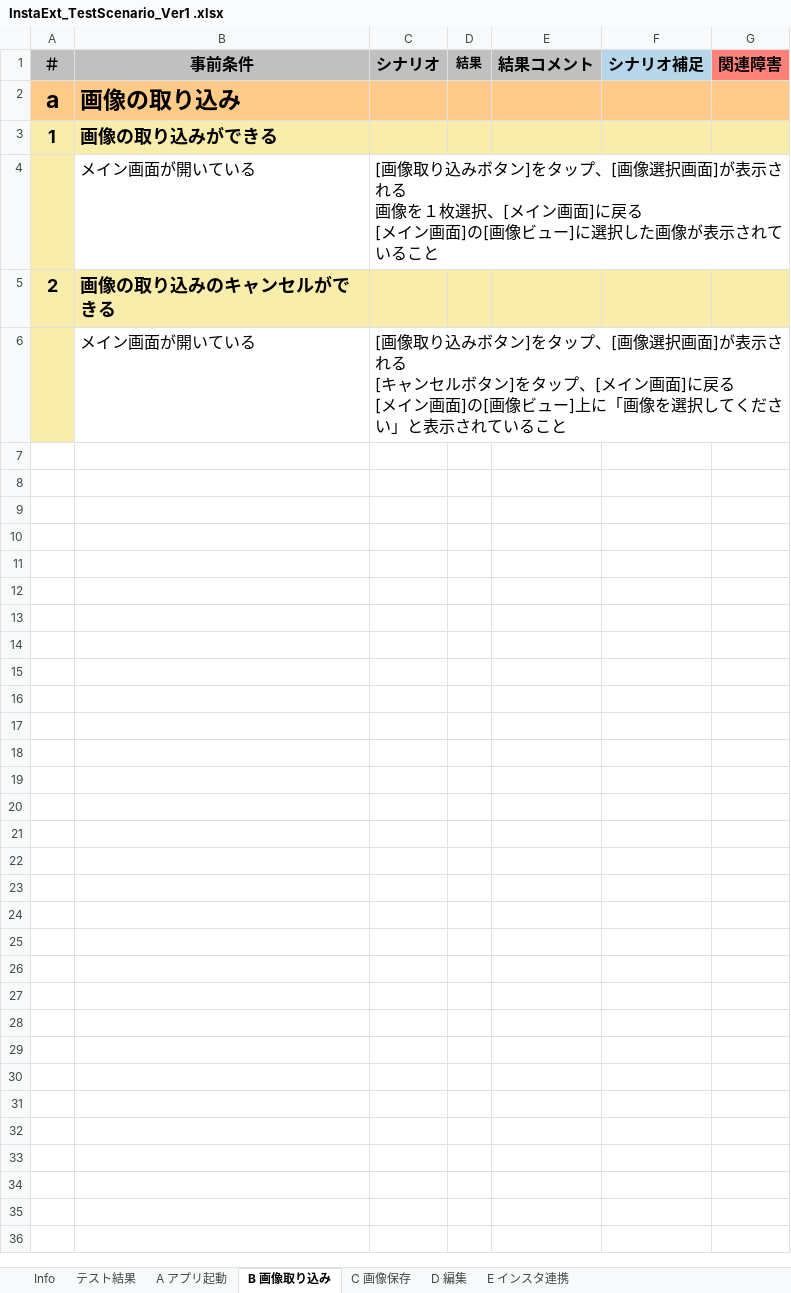
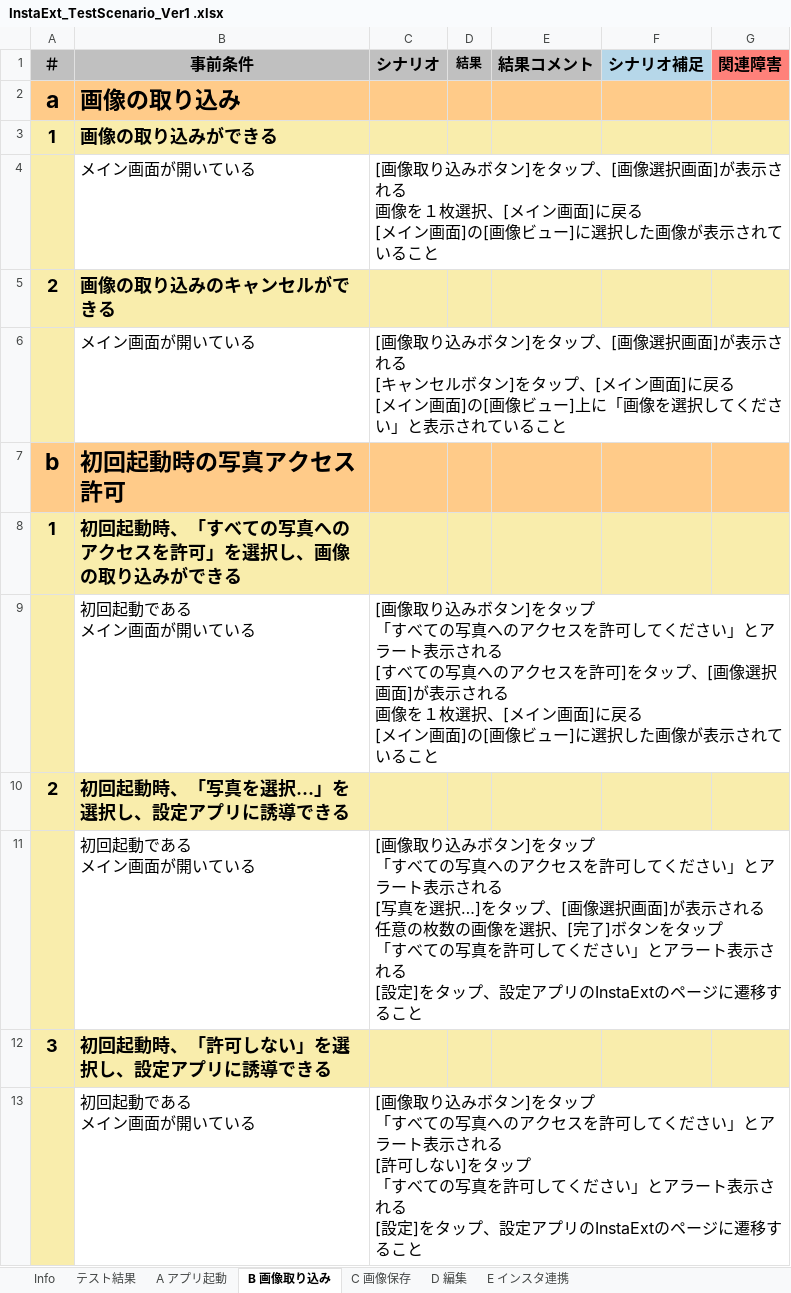
Before and after one commit to saganoH/InstaExt, an Excel workbook: InstaExt/docs/InstaExt_TestScenario_Ver1 .xlsx, sheet B 画像取り込み, drawn as a sheet; values as stored, in another font and other column widths than the file's, no borders; ↵ is a line break in a cell; the diff names each change by its address in the sheet, - before the commit and + after, or states it on an @@ line.

```diff
--- a/InstaExt/docs/InstaExt_TestScenario_Ver1 .xlsx (sheet B 画像取り込み)
+++ b/InstaExt/docs/InstaExt_TestScenario_Ver1 .xlsx (sheet B 画像取り込み)
+row 7: b | 初回起動時の写真アクセス許可
+row 8: 1 | 初回起動時、「すべての写真へのアクセスを許可」を選択し、画像の取り込みができる
+row 9:  | 初回起動である ↵ メイン画面が開いている | [画像取り込みボタン]をタップ ↵ 「すべての写真へのアクセスを許可してください」とアラート表示される ↵ [すべての写真へのアクセスを許可]をタップ、[画像選択画面]が表示される ↵ 画像を１枚選択、[メイン画面]に戻る ↵ [メイン画面]の[画像ビュー]に選択した画像が表示されていること
+row 10: 2 | 初回起動時、「写真を選択…」を選択し、設定アプリに誘導できる
+row 11:  | 初回起動である ↵ メイン画面が開いている | [画像取り込みボタン]をタップ ↵ 「すべての写真へのアクセスを許可してください」とアラート表示される ↵ [写真を選択…]をタップ、[画像選択画面]が表示される ↵ 任意の枚数の画像を選択、[完了]ボタンをタップ ↵ 「すべての写真を許可してください」とアラート表示される ↵ [設定]をタップ、設定アプリのInstaExtのページに遷移すること
+row 12: 3 | 初回起動時、「許可しない」を選択し、設定アプリに誘導できる
+row 13:  | 初回起動である ↵ メイン画面が開いている | [画像取り込みボタン]をタップ ↵ 「すべての写真へのアクセスを許可してください」とアラート表示される ↵ [許可しない]をタップ ↵ 「すべての写真を許可してください」とアラート表示される ↵ [設定]をタップ、設定アプリのInstaExtのページに遷移すること
```
Also changed, not shown: sheet C 画像保存, sheet E インスタ連携, sheet Info.
